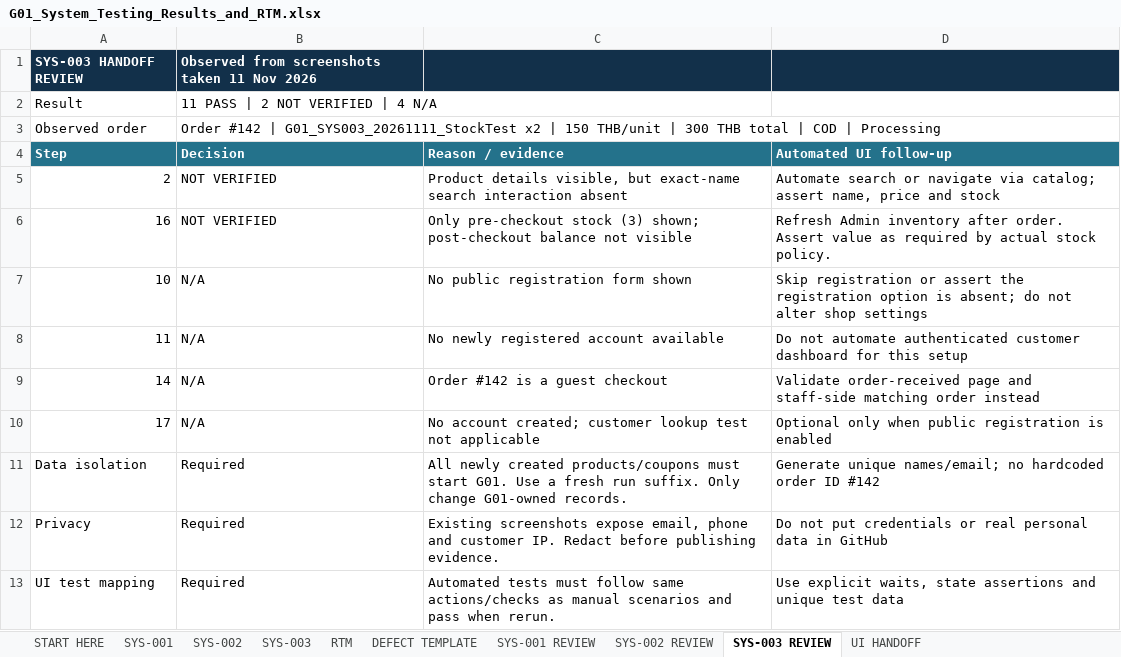
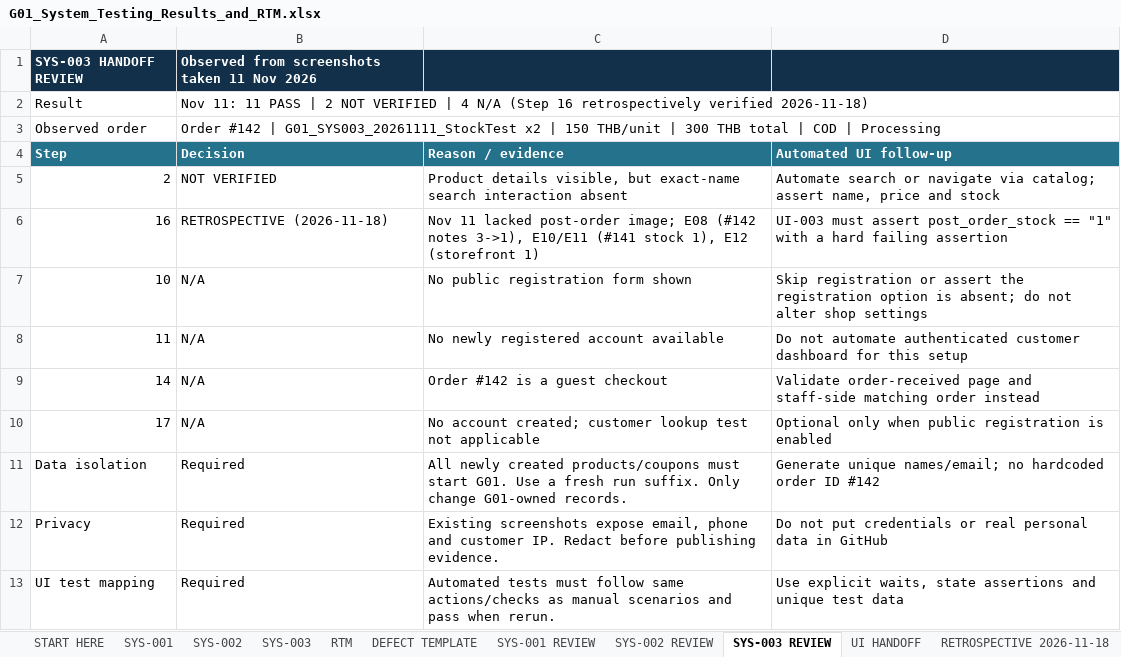
Before and after one commit to peemnoin/2026-ITCS386-Sec1-liu-qi, an Excel workbook: project phase 2/System testing/test_cases/G01_System_Testing_Results_and_RTM.xlsx, sheet SYS-003 REVIEW, drawn as a sheet; values as stored, in another font and other column widths than the file's, no borders; the diff names each change by its address in the sheet, - before the commit and + after, or states it on an @@ line.

```diff
--- a/project phase 2/System testing/test_cases/G01_System_Testing_Results_and_RTM.xlsx (sheet SYS-003 REVIEW)
+++ b/project phase 2/System testing/test_cases/G01_System_Testing_Results_and_RTM.xlsx (sheet SYS-003 REVIEW)
+sheet tab: RETROSPECTIVE 2026-11-18
-B2 (Decision): 11 PASS | 2 NOT VERIFIED | 4 N/A
+B2 (Decision): Nov 11: 11 PASS | 2 NOT VERIFIED | 4 N/A (Step 16 retrospectively verified 2026-11-18)
-B6 (Decision): NOT VERIFIED
+B6 (Decision): RETROSPECTIVE (2026-11-18)
-C6 (Reason / evidence): Only pre-checkout stock (3) shown; post-checkout balance not visible
+C6 (Reason / evidence): Nov 11 lacked post-order image; E08 (#142 notes 3->1), E10/E11 (#141 stock 1), E12 (storefront 1)
-D6 (Automated UI follow-up): Refresh Admin inventory after order. Assert value as required by actual stock policy.
+D6 (Automated UI follow-up): UI-003 must assert post_order_stock == "1" with a hard failing assertion
```
Also changed, not shown: sheet SYS-001 REVIEW, sheet SYS-002, sheet SYS-001, sheet SYS-002 REVIEW, sheet SYS-003, sheet RTM, 1 more sheet, 39 other files.
